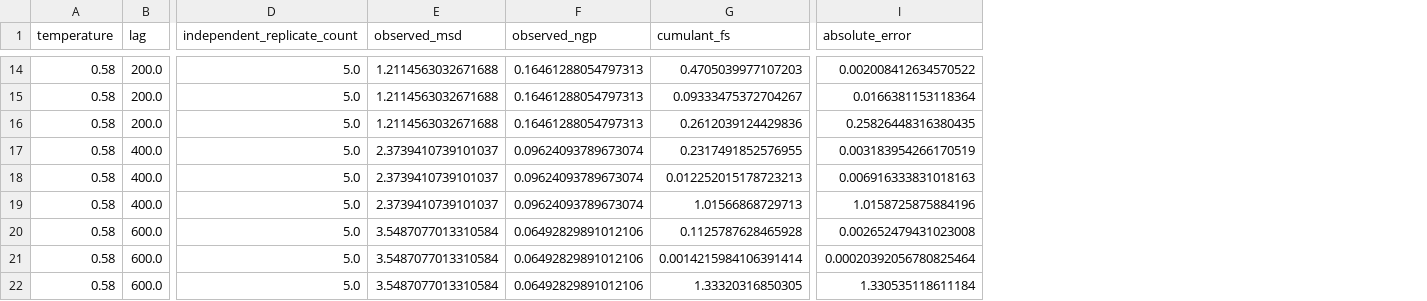
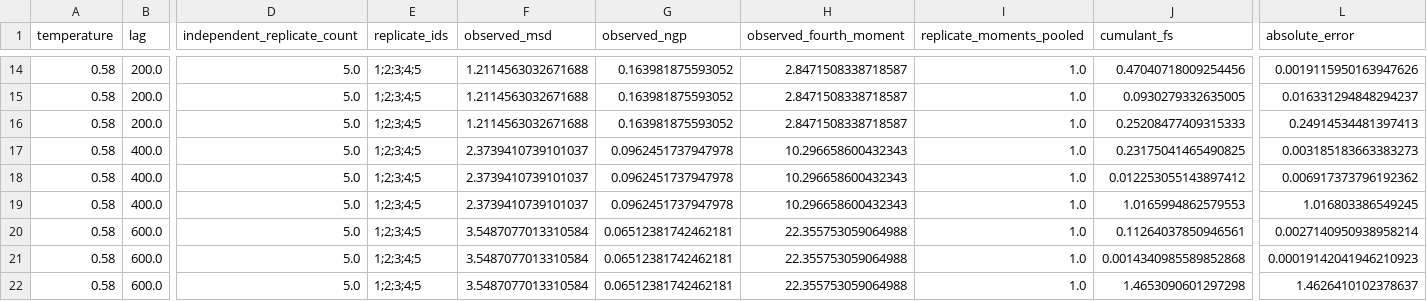
Before and after one commit to cc-chen-tech/renewal-cage-arxiv, a CSV file: data/renewal_cage_ka_replicates_T058_path_cumulant_rows.csv, drawn as a sheet; only a part is shown, gaps mark what is left out; addresses are those after the commit; the diff covers the shown part only; the diff names each change by its address in the sheet, - before the commit and + after, or states it on an @@ line.

```diff
--- a/data/renewal_cage_ka_replicates_T058_path_cumulant_rows.csv
+++ b/data/renewal_cage_ka_replicates_T058_path_cumulant_rows.csv
+column E (replicate_ids), rows 14-22: all 1;2;3;4;5
+column H (observed_fourth_moment), rows 14-22: 2.8471508338718587 | 2.8471508338718587 | 2.8471508338718587 | 10.296658600432343 | 10.296658600432343 | 10.296658600432343 | 22.355753059064988 | 22.355753059064988 | 22.355753059064988
+column I (replicate_moments_pooled), rows 14-22: all 1.0
-G14:G16 (observed_ngp): 0.16461288054797313
+G14:G16 (observed_ngp): 0.163981875593052
-J14 (cumulant_fs): 0.4705039977107203
+J14 (cumulant_fs): 0.47040718009254456
-L14 (absolute_error): 0.002008412634570522
+L14 (absolute_error): 0.0019115950163947626
-J15 (cumulant_fs): 0.09333475372704267
+J15 (cumulant_fs): 0.0930279332635005
-L15 (absolute_error): 0.0166381153118364
+L15 (absolute_error): 0.016331294848294237
-J16 (cumulant_fs): 0.2612039124429836
+J16 (cumulant_fs): 0.25208477409315333
-L16 (absolute_error): 0.25826448316380435
+L16 (absolute_error): 0.24914534481397413
-G17:G19 (observed_ngp): 0.09624093789673074
+G17:G19 (observed_ngp): 0.0962451737947978
-J17 (cumulant_fs): 0.2317491852576955
+J17 (cumulant_fs): 0.23175041465490825
-L17 (absolute_error): 0.003183954266170519
+L17 (absolute_error): 0.003185183663383273
-J18 (cumulant_fs): 0.012252015178723213
+J18 (cumulant_fs): 0.012253055143897412
-L18 (absolute_error): 0.006916333831018163
+L18 (absolute_error): 0.006917373796192362
-J19 (cumulant_fs): 1.01566868729713
+J19 (cumulant_fs): 1.0165994862579553
-L19 (absolute_error): 1.0158725875884196
+L19 (absolute_error): 1.016803386549245
-G20:G22 (observed_ngp): 0.06492829891012106
+G20:G22 (observed_ngp): 0.06512381742462181
-J20 (cumulant_fs): 0.1125787628465928
+J20 (cumulant_fs): 0.11264037850946561
-L20 (absolute_error): 0.002652479431023008
+L20 (absolute_error): 0.0027140950938958214
-J21 (cumulant_fs): 0.0014215984106391414
+J21 (cumulant_fs): 0.0014340985589852868
-L21 (absolute_error): 0.00020392056780825464
+L21 (absolute_error): 0.00019142041946210923
-J22 (cumulant_fs): 1.33320316850305
+J22 (cumulant_fs): 1.4653090601297298
-L22 (absolute_error): 1.330535118611184
+L22 (absolute_error): 1.4626410102378637
```
Also changed, not shown: 36 edited cells elsewhere in this file, data/renewal_cage_ka_replicates_T045_nonlinear_path_quality.csv, data/renewal_cage_ka_replicates_T045_nonlinear_path_verdict.csv, 14 other files.
